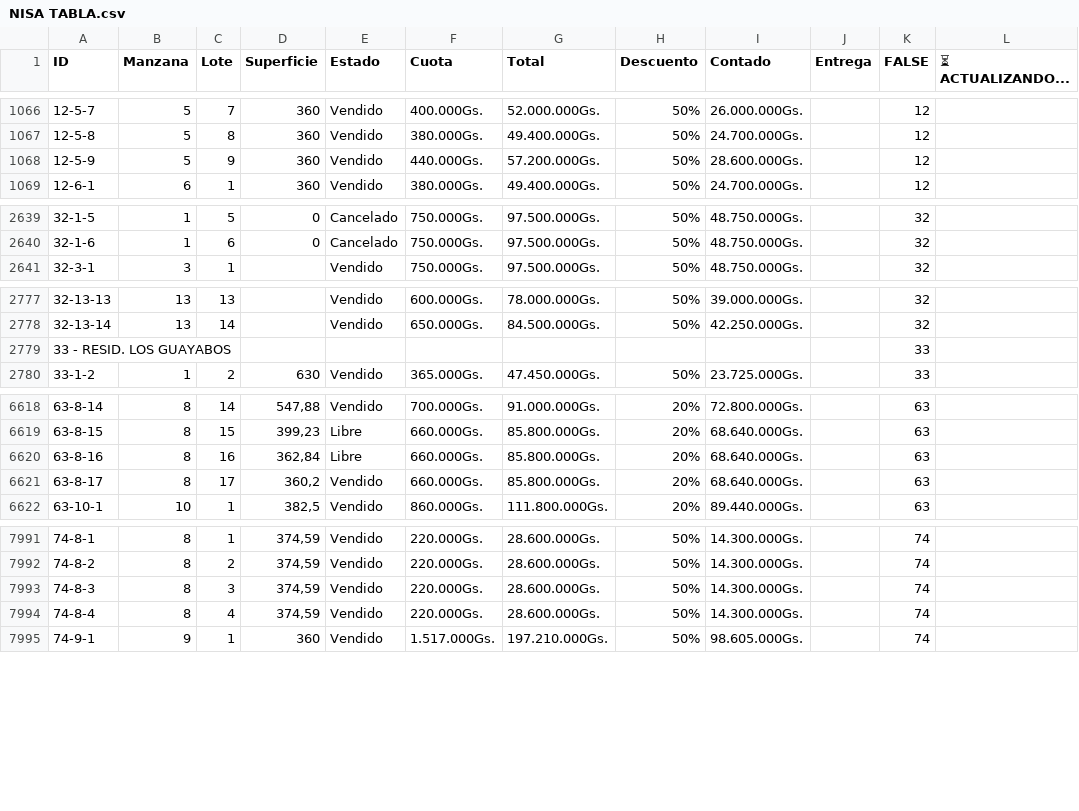
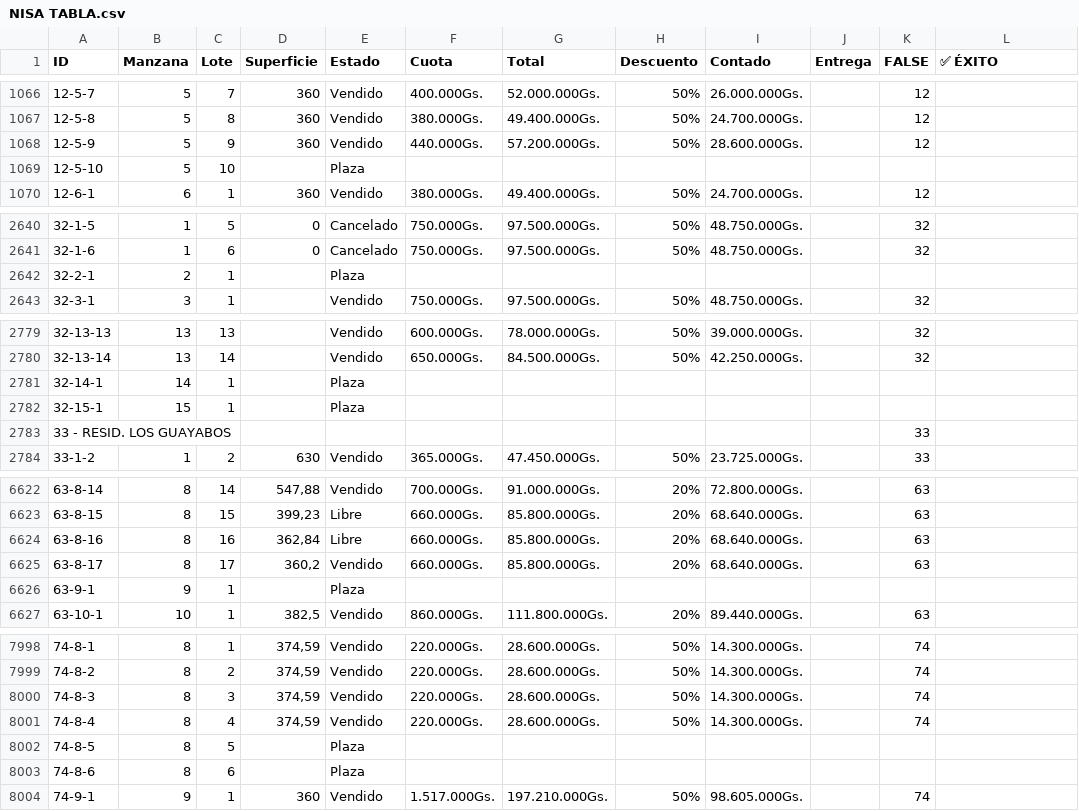
Before and after one commit to NISAWEBAPP/WEB-APP, a CSV file: NISA TABLA.csv, drawn as a sheet; only a part is shown, gaps mark what is left out; the diff covers the shown part only.

Commit message:
Update from Sheet: 1/8/2026, 7:20:55 PM

```diff
--- a/NISA TABLA.csv
+++ b/NISA TABLA.csv
@@ -1 +1 @@
-ID,Manzana,Lote,Superficie,Estado,Cuota,Total,Descuento,Contado,Entrega ,FALSE,⏳ ACTUALIZANDO...
+ID,Manzana,Lote,Superficie,Estado,Cuota,Total,Descuento,Contado,Entrega ,FALSE,✅ ÉXITO
@@ -1068,2 +1068,3 @@ ID,Manzana,Lote,Superficie,Estado,Cuota,Total,Descuento,Contado,Entrega ,FALSE,
 12-5-9,5,9,360,Vendido,440.000Gs.,57.200.000Gs.,50%,28.600.000Gs.,,12,
+12-5-10,5,10,,Plaza,,,,,,,
 12-6-1,6,1,360,Vendido,380.000Gs.,49.400.000Gs.,50%,24.700.000Gs.,,12,
@@ -2640,2 +2641,3 @@ ID,Manzana,Lote,Superficie,Estado,Cuota,Total,Descuento,Contado,Entrega ,FALSE,
 32-1-6,1,6,0,Cancelado,750.000Gs.,97.500.000Gs.,50%,48.750.000Gs.,,32,
+32-2-1,2,1,,Plaza,,,,,,,
 32-3-1,3,1,,Vendido,750.000Gs.,97.500.000Gs.,50%,48.750.000Gs.,,32,
@@ -2778,2 +2780,4 @@ ID,Manzana,Lote,Superficie,Estado,Cuota,Total,Descuento,Contado,Entrega ,FALSE,
 32-13-14,13,14,,Vendido,650.000Gs.,84.500.000Gs.,50%,42.250.000Gs.,,32,
+32-14-1,14,1,,Plaza,,,,,,,
+32-15-1,15,1,,Plaza,,,,,,,
 33 - RESID. LOS GUAYABOS,,,,,,,,,,33,
@@ -6621,2 +6625,3 @@ ID,Manzana,Lote,Superficie,Estado,Cuota,Total,Descuento,Contado,Entrega ,FALSE,
 63-8-17,8,17,"360,2",Vendido,660.000Gs.,85.800.000Gs.,20%,68.640.000Gs.,,63,
+63-9-1,9,1,,Plaza,,,,,,,
 63-10-1,10,1,"382,5",Vendido,860.000Gs.,111.800.000Gs.,20%,89.440.000Gs.,,63,
@@ -7994,2 +8001,4 @@ ID,Manzana,Lote,Superficie,Estado,Cuota,Total,Descuento,Contado,Entrega ,FALSE,
 74-8-4,8,4,"374,59",Vendido,220.000Gs.,28.600.000Gs.,50%,14.300.000Gs.,,74,
+74-8-5,8,5,,Plaza,,,,,,,
+74-8-6,8,6,,Plaza,,,,,,,
 74-9-1,9,1,360,Vendido,1.517.000Gs.,197.210.000Gs.,50%,98.605.000Gs.,,74,
```
Also changed, not shown: 2 added rows elsewhere in this file.
